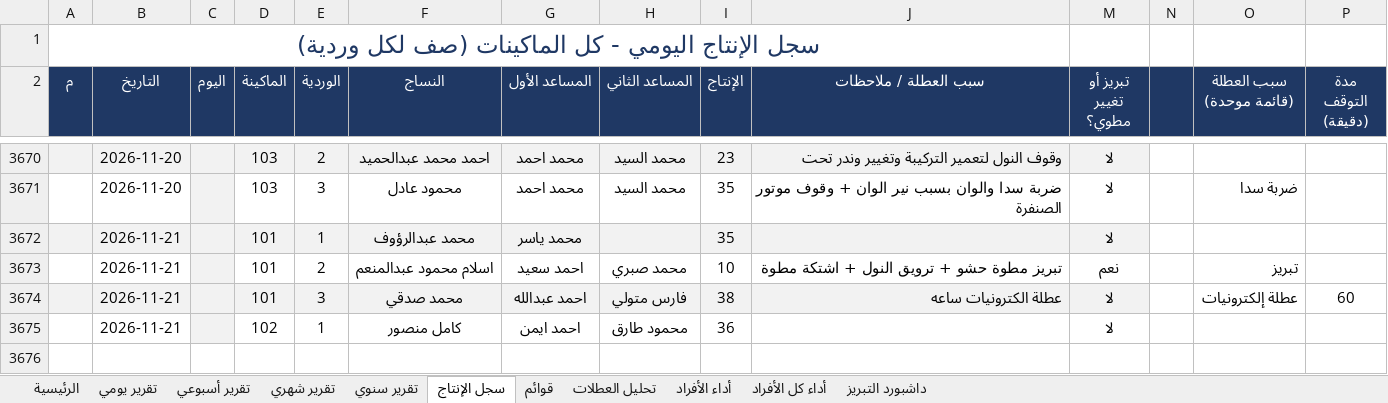
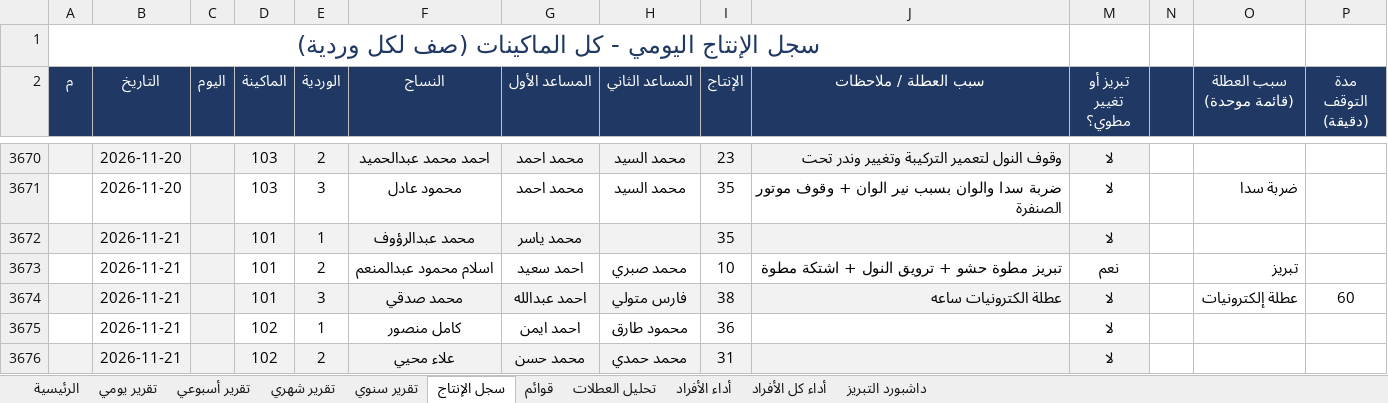
Before and after one commit to alucarderor-cpu/Daily-Production-Report, an Excel workbook: production.xlsx, sheet سجل الإنتاج, drawn as a sheet; only a part is shown, gaps mark what is left out; values as stored, in another font and other column widths than the file's, no borders; conditional formats not drawn; the diff names each change by its address in the sheet, - before the commit and + after, or states it on an @@ line.

Commit message:
apply production entries

```diff
--- a/production.xlsx (sheet سجل الإنتاج)
+++ b/production.xlsx (sheet سجل الإنتاج)
+row 3676:  | 2026-11-21 |  | 102 | 2 | علاء محيي | محمد حسن | محمد حمدي | 31 |  | لا
```
Also changed, not shown: 1 other file.
